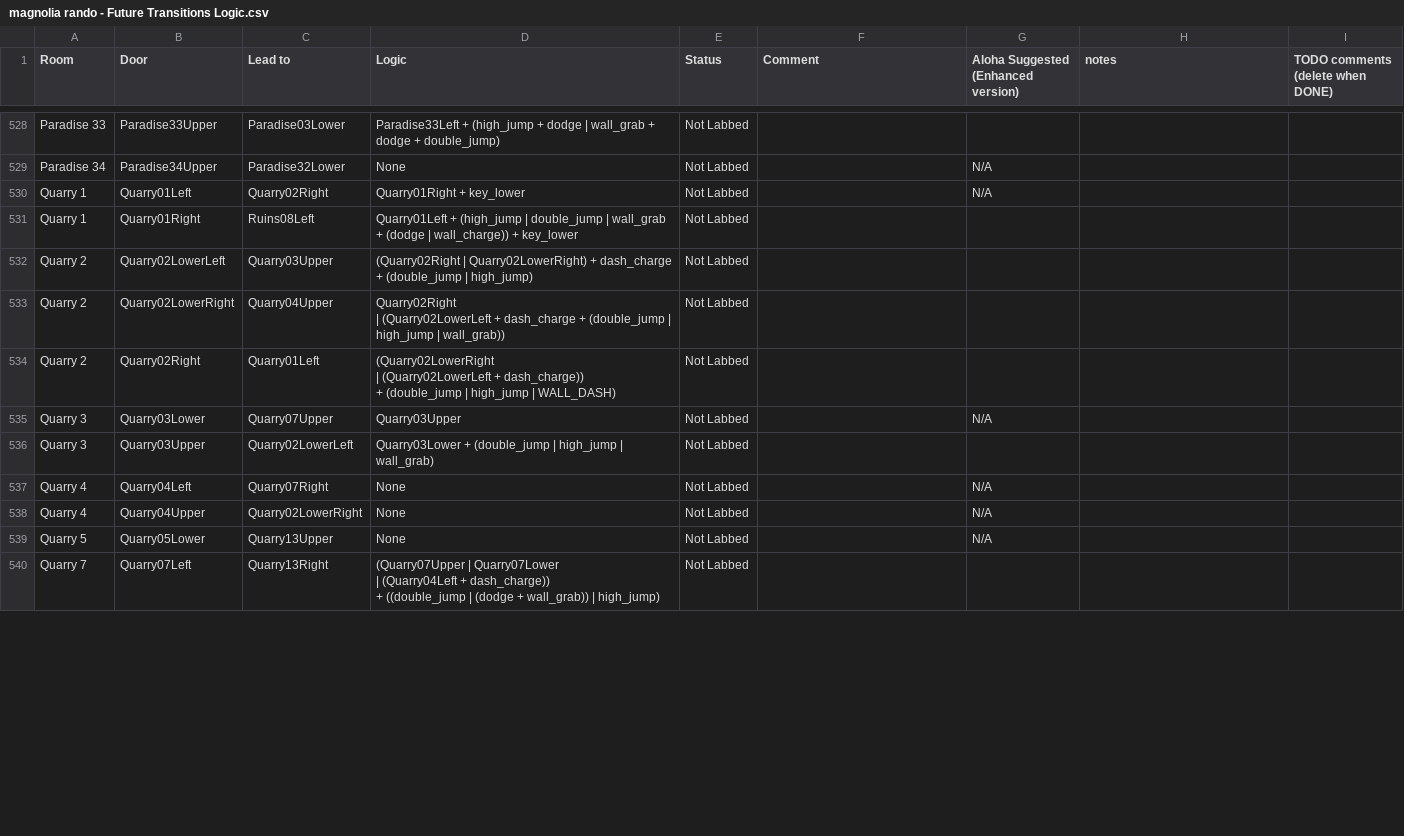
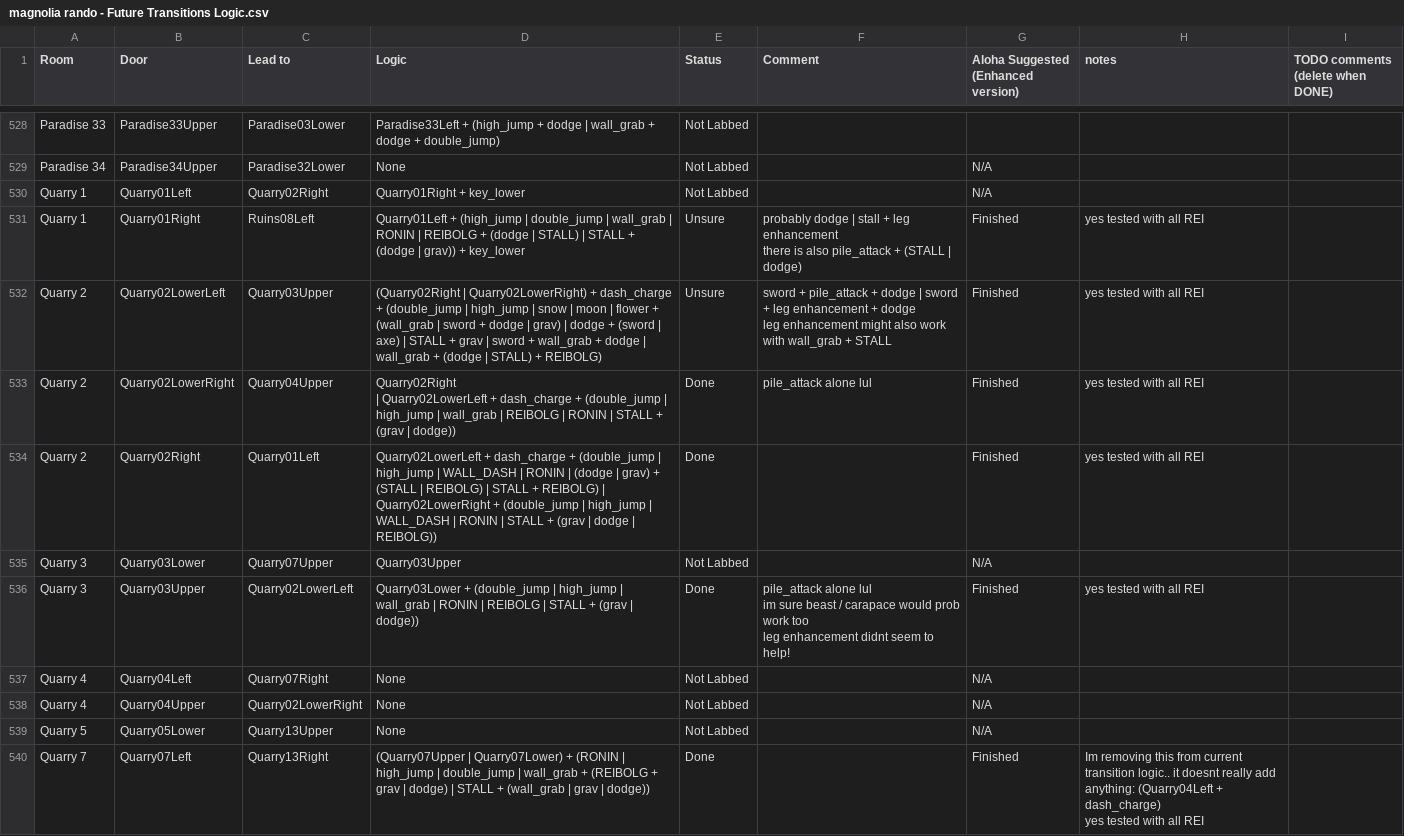
Before and after one commit to Trexounay/EnderLilies.Archipelago, a CSV file: worlds/endermagnolia/Data/magnolia rando - Future Transitions Logic.csv, drawn as a sheet; only a part is shown, gaps mark what is left out; the diff covers the shown part only.

```diff
--- a/worlds/endermagnolia/Data/magnolia rando - Future Transitions Logic.csv
+++ b/worlds/endermagnolia/Data/magnolia rando - Future Transitions Logic.csv
@@ -756,11 +756,16 @@ Paradise 34,Paradise34Upper,Paradise32Lower,None,Not Labbed,,N/A,,
 Quarry 1,Quarry01Left,Quarry02Right,Quarry01Right + key_lower,Not Labbed,,N/A,,
-Quarry 1,Quarry01Right,Ruins08Left,Quarry01Left + (high_jump | double_jump | wall_grab + (dodge | wall_charge)) + key_lower,Not Labbed,,,,
-Quarry 2,Quarry02LowerLeft,Quarry03Upper,(Quarry02Right | Quarry02LowerRight) + dash_charge + (double_jump | high_jump),Not Labbed,,,,
-Quarry 2,Quarry02LowerRight,Quarry04Upper,"Quarry02Right
-| (Quarry02LowerLeft + dash_charge + (double_jump | high_jump | wall_grab))",Not Labbed,,,,
-Quarry 2,Quarry02Right,Quarry01Left,"(Quarry02LowerRight
-| (Quarry02LowerLeft + dash_charge))
-+ (double_jump | high_jump | WALL_DASH)",Not Labbed,,,,
+Quarry 1,Quarry01Right,Ruins08Left,Quarry01Left + (high_jump | double_jump | wall_grab | RONIN | REIBOLG + (dodge | STALL) | STALL + (dodge | grav)) + key_lower,Unsure,"probably dodge | stall + leg enhancement
+
+there is also pile_attack + (STALL | dodge)",Finished,yes tested with all REI,
+Quarry 2,Quarry02LowerLeft,Quarry03Upper,(Quarry02Right | Quarry02LowerRight) + dash_charge + (double_jump | high_jump | snow | moon | flower + (wall_grab | sword + dodge | grav) | dodge + (sword | axe) | STALL + grav | sword + wall_grab + dodge | wall_grab + (dodge | STALL) + REIBOLG),Unsure,"sword + pile_attack + dodge | sword + leg enhancement + dodge
+
+leg enhancement might also work with wall_grab + STALL",Finished,yes tested with all REI,
+Quarry 2,Quarry02LowerRight,Quarry04Upper,"Quarry02Right
+| Quarry02LowerLeft + dash_charge + (double_jump | high_jump | wall_grab | REIBOLG | RONIN | STALL + (grav | dodge))",Done,pile_attack alone lul,Finished,yes tested with all REI,
+Quarry 2,Quarry02Right,Quarry01Left,"Quarry02LowerLeft + dash_charge + (double_jump | high_jump | WALL_DASH | RONIN | (dodge | grav) + (STALL | REIBOLG) | STALL + REIBOLG) |
+Quarry02LowerRight + (double_jump | high_jump | WALL_DASH | RONIN | STALL + (grav | dodge | REIBOLG))",Done,,Finished,yes tested with all REI,
 Quarry 3,Quarry03Lower,Quarry07Upper,Quarry03Upper,Not Labbed,,N/A,,
-Quarry 3,Quarry03Upper,Quarry02LowerLeft,Quarry03Lower + (double_jump | high_jump | wall_grab),Not Labbed,,,,
+Quarry 3,Quarry03Upper,Quarry02LowerLeft,Quarry03Lower + (double_jump | high_jump | wall_grab | RONIN | REIBOLG | STALL + (grav | dodge)),Done,"pile_attack alone lul
+im sure beast / carapace would prob work too
+leg enhancement didnt seem to help!",Finished,yes tested with all REI,
 Quarry 4,Quarry04Left,Quarry07Right,None,Not Labbed,,N/A,,
@@ -768,4 +773,4 @@ Quarry 4,Quarry04Upper,Quarry02LowerRight,None,Not Labbed,,N/A,,
 Quarry 5,Quarry05Lower,Quarry13Upper,None,Not Labbed,,N/A,,
-Quarry 7,Quarry07Left,Quarry13Right,"(Quarry07Upper | Quarry07Lower
-|  (Quarry04Left + dash_charge))
- + ((double_jump | (dodge + wall_grab)) | high_jump)",Not Labbed,,,,
+Quarry 7,Quarry07Left,Quarry13Right,(Quarry07Upper | Quarry07Lower) + (RONIN | high_jump | double_jump | wall_grab + (REIBOLG + grav | dodge) | STALL + (wall_grab | grav | dodge)),Done,,Finished,"Im removing this from current transition logic.. it doesnt really add anything: (Quarry04Left + dash_charge)
+
+yes tested with all REI",
```
Also changed, not shown: 1 added row and 79 edited cells elsewhere in this file, worlds/endermagnolia/Data/magnolia rando - Future Locations Logic.csv, worlds/endermagnolia/Data/magnolia rando - Locations Logic.csv, 10 other files.
